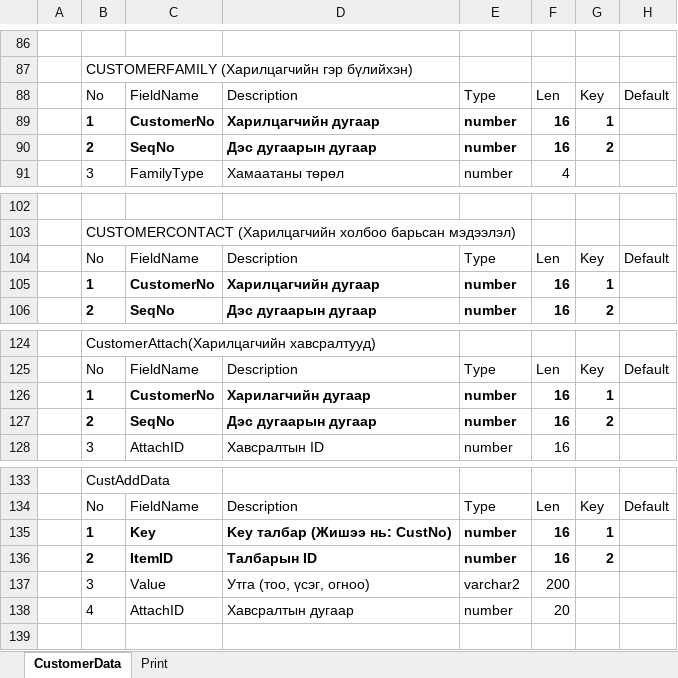
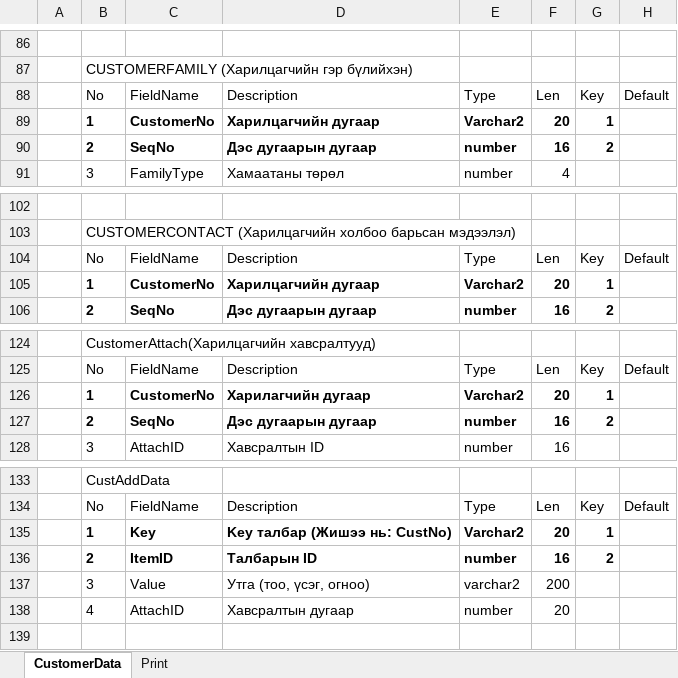
Before and after one commit to enkhorkhoninfo/InfoPos, an Excel workbook: Document/Table_Customer.xlsx, sheet CustomerData, drawn as a sheet; only a part is shown, gaps mark what is left out; values as stored, in another font and other column widths than the file's, no borders; table styles not drawn; the diff covers the shown part only; the diff names each change by its address in the sheet, - before the commit and + after, or states it on an @@ line.

```diff
--- a/Document/Table_Customer.xlsx (sheet CustomerData)
+++ b/Document/Table_Customer.xlsx (sheet CustomerData)
-E89: number
+E89: Varchar2
-F89: 16
+F89: 20
-E105: number
+E105: Varchar2
-F105: 16
+F105: 20
-E126: number
+E126: Varchar2
-F126: 16
+F126: 20
-E135: number
+E135: Varchar2
-F135: 16
+F135: 20
```
Also changed, not shown: 10 edited cells elsewhere in this sheet, hidden cells, Document/Table_Order.xlsx, 6 other files.
